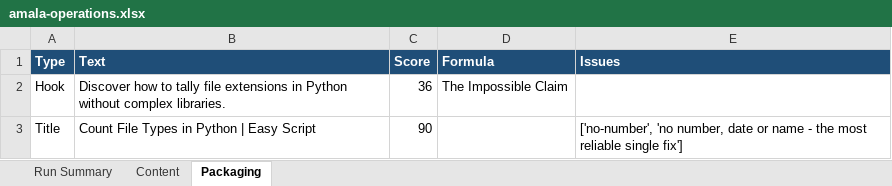
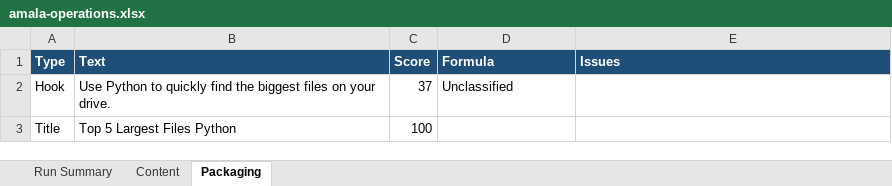
Before and after one commit to amalraj020-a11y/automated-YT-operations, an Excel workbook: reports/latest/amala-operations.xlsx, sheet Packaging, drawn as a sheet; values as stored, in another font and other column widths than the file's, no borders; the diff names each change by its address in the sheet, - before the commit and + after, or states it on an @@ line.

```diff
--- a/reports/latest/amala-operations.xlsx (sheet Packaging)
+++ b/reports/latest/amala-operations.xlsx (sheet Packaging)
-B2 (Text): Discover how to tally file extensions in Python without complex libraries.
+B2 (Text): Use Python to quickly find the biggest files on your drive.
-C2 (Score): 36
+C2 (Score): 37
-D2 (Formula): The Impossible Claim
+D2 (Formula): Unclassified
-B3 (Text): Count File Types in Python | Easy Script
+B3 (Text): Top 5 Largest Files Python
-C3 (Score): 90
+C3 (Score): 100
-E3 (Issues): ['no-number', 'no number, date or name - the most reliable single fix']
+E3 (Issues): (empty)
```
Also changed, not shown: sheet Run Summary, sheet Content.
